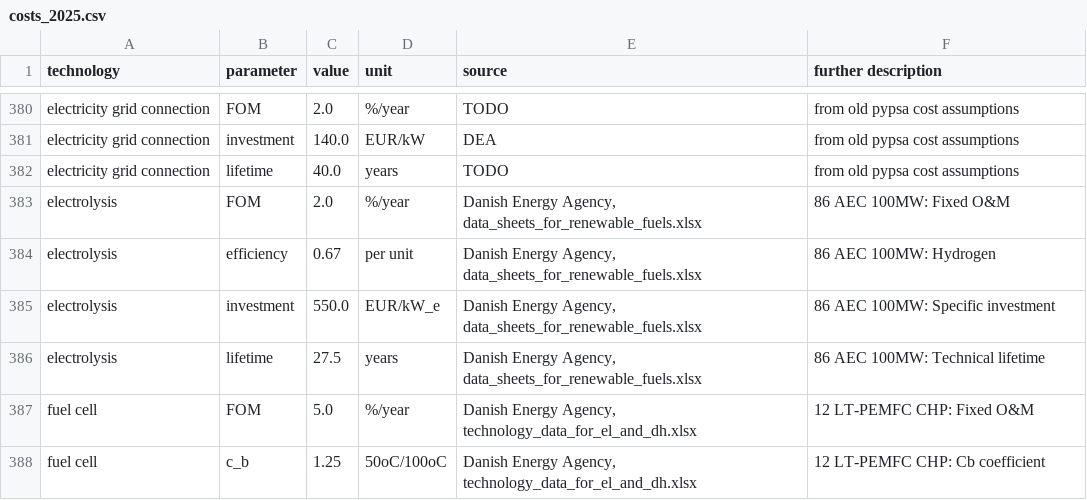
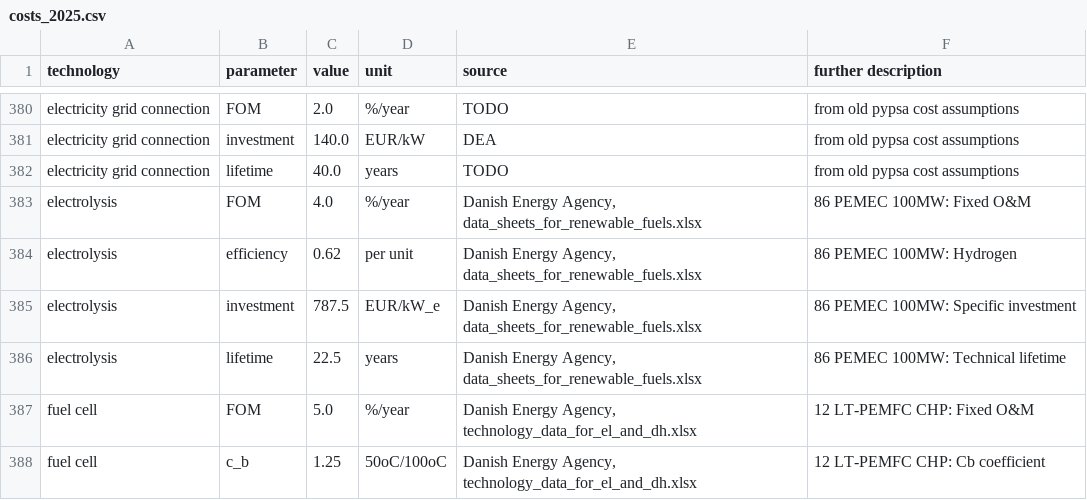
Before and after one commit to ljansen-iee/technology-data, a CSV file: outputs/costs_2025.csv, drawn as a sheet; only a part is shown, gaps mark what is left out.

```diff
--- a/outputs/costs_2025.csv
+++ b/outputs/costs_2025.csv
@@ -382,6 +382,6 @@ electricity grid connection,investment,140.0,EUR/kW,DEA, from old pypsa cost ass
 electricity grid connection,lifetime,40.0,years,TODO, from old pypsa cost assumptions
-electrolysis,FOM,2.0,%/year,"Danish Energy Agency, data_sheets_for_renewable_fuels.xlsx",86 AEC 100MW:  Fixed O&M
-electrolysis,efficiency,0.67,per unit,"Danish Energy Agency, data_sheets_for_renewable_fuels.xlsx",86 AEC 100MW:  Hydrogen
-electrolysis,investment,550.0,EUR/kW_e,"Danish Energy Agency, data_sheets_for_renewable_fuels.xlsx",86 AEC 100MW:  Specific investment
-electrolysis,lifetime,27.5,years,"Danish Energy Agency, data_sheets_for_renewable_fuels.xlsx",86 AEC 100MW:  Technical lifetime
+electrolysis,FOM,4.0,%/year,"Danish Energy Agency, data_sheets_for_renewable_fuels.xlsx",86 PEMEC 100MW:  Fixed O&M
+electrolysis,efficiency,0.62,per unit,"Danish Energy Agency, data_sheets_for_renewable_fuels.xlsx",86 PEMEC 100MW:  Hydrogen
+electrolysis,investment,787.5,EUR/kW_e,"Danish Energy Agency, data_sheets_for_renewable_fuels.xlsx",86 PEMEC 100MW:  Specific investment
+electrolysis,lifetime,22.5,years,"Danish Energy Agency, data_sheets_for_renewable_fuels.xlsx",86 PEMEC 100MW:  Technical lifetime
 fuel cell,FOM,5.0,%/year,"Danish Energy Agency, technology_data_for_el_and_dh.xlsx",12 LT-PEMFC CHP:  Fixed O&M
```
Also changed, not shown: outputs/costs_2020.csv, outputs/costs_2030.csv, 6 other files.
